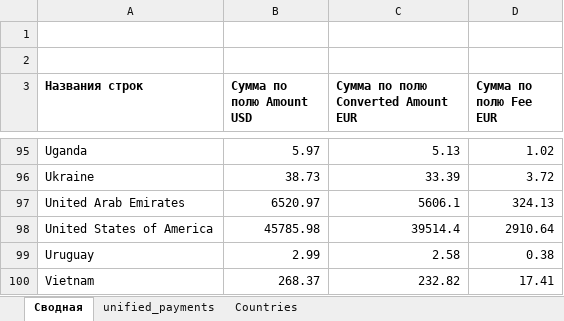
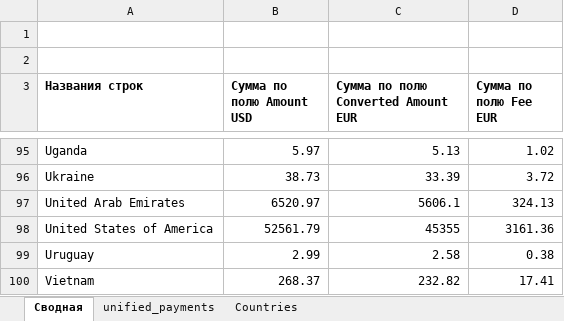
Before and after one commit to OlgaB-cloud/MyFiles, an Excel workbook: payments_stripe_08.2026.xlsx, sheet Сводная, drawn as a sheet; only a part is shown, gaps mark what is left out; values as stored, in another font and other column widths than the file's, no borders; the diff covers the shown part only; the diff names each change by its address in the sheet, - before the commit and + after, or states it on an @@ line.

```diff
--- a/payments_stripe_08.2026.xlsx (sheet Сводная)
+++ b/payments_stripe_08.2026.xlsx (sheet Сводная)
-B98 (Сумма по полю Amount USD): 45785.98
+B98 (Сумма по полю Amount USD): 52561.79
-C98: 39514.4
+C98: 45355
-D98 (Сумма по полю Fee EUR): 2910.64
+D98 (Сумма по полю Fee EUR): 3161.36
```
Also changed, not shown: 21 edited cells elsewhere in this sheet, sheet unified_payments, hidden cells, 1 other file.
